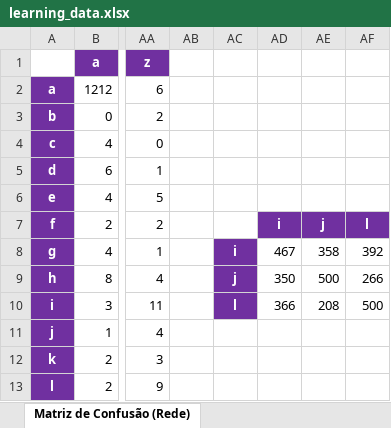
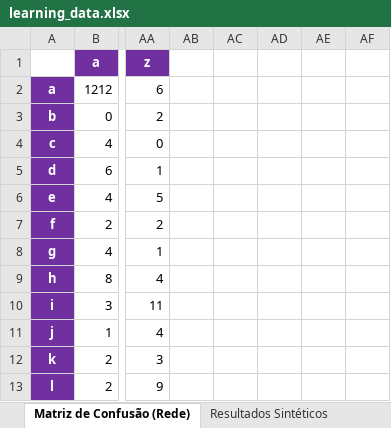
Before and after one commit to danielpontello/cnn-captcha-solving, an Excel workbook: results/learning_data.xlsx, sheet Matriz de Confusão (Rede), drawn as a sheet; only a part is shown, gaps mark what is left out; values as stored, in another font and other column widths than the file's, no borders; conditional formats not drawn; the diff names each change by its address in the sheet, - before the commit and + after, or states it on an @@ line.

```diff
--- a/results/learning_data.xlsx (sheet Matriz de Confusão (Rede))
+++ b/results/learning_data.xlsx (sheet Matriz de Confusão (Rede))
-AD7: i
+AD7: (empty)
-AD7:AF7 fill: #7030A0
+AD7:AF7 fill: none
-AE7: j
+AE7: (empty)
-AF7: l
+AF7: (empty)
-AC8: i
+AC8: (empty)
-AC8:AC10 fill: #7030A0
+AC8:AC10 fill: none
-AD8: 467
+AD8: (empty)
-AE8: 358
+AE8: (empty)
-AF8: 392
+AF8: (empty)
-AC9: j
+AC9: (empty)
-AD9: 350
+AD9: (empty)
-AE9: 500
+AE9: (empty)
-AF9: 266
+AF9: (empty)
-AC10: l
+AC10: (empty)
-AD10: 366
+AD10: (empty)
-AE10: 208
+AE10: (empty)
-AF10: 500
+AF10: (empty)
```
Also changed, not shown: sheet Matriz de Confusão (Humano), other sheet tabs.
